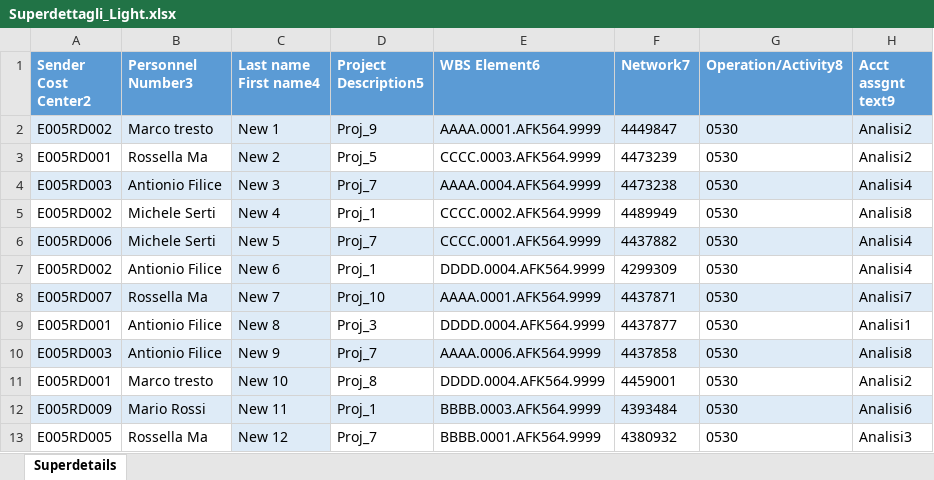
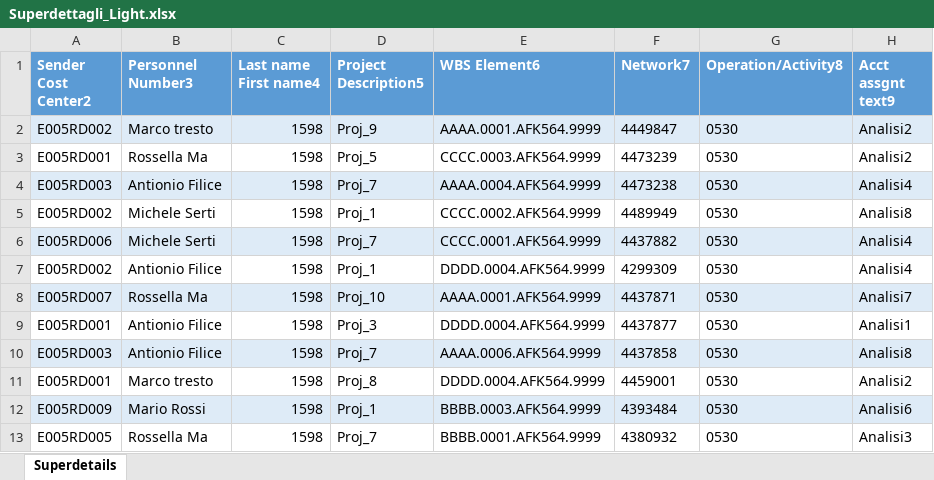
Before and after one commit to michelefosco/GDPptGenerator, an Excel workbook: AAA Files for demo/Input files/Superdettagli_Light.xlsx, sheet Superdetails, drawn as a sheet; only a part is shown; values as stored, in another font and other column widths than the file's, no borders; the diff names each change by its address in the sheet, - before the commit and + after, or states it on an @@ line.

```diff
--- a/AAA Files for demo/Input files/Superdettagli_Light.xlsx (sheet Superdetails)
+++ b/AAA Files for demo/Input files/Superdettagli_Light.xlsx (sheet Superdetails)
-C2 (Last name First name4): New 1
+C2 (Last name First name4): 1598
-C3 (Last name First name4): New 2
+C3 (Last name First name4): 1598
-C3 fill: #DEEBF7
+C3 fill: none
-C4 (Last name First name4): New 3
+C4 (Last name First name4): 1598
-C5 (Last name First name4): New 4
+C5 (Last name First name4): 1598
-C5 fill: #DEEBF7
+C5 fill: none
-C6 (Last name First name4): New 5
+C6 (Last name First name4): 1598
-C7 (Last name First name4): New 6
+C7 (Last name First name4): 1598
-C7 fill: #DEEBF7
+C7 fill: none
-C8 (Last name First name4): New 7
+C8 (Last name First name4): 1598
-C9 (Last name First name4): New 8
+C9 (Last name First name4): 1598
-C9 fill: #DEEBF7
+C9 fill: none
-C10 (Last name First name4): New 9
+C10 (Last name First name4): 1598
-C11 (Last name First name4): New 10
+C11 (Last name First name4): 1598
-C11 fill: #DEEBF7
+C11 fill: none
-C12 (Last name First name4): New 11
+C12 (Last name First name4): 1598
-C13 (Last name First name4): New 12
+C13 (Last name First name4): 1598
-C13 fill: #DEEBF7
+C13 fill: none
```
Also changed, not shown: AAA Files for demo/Input files/Budget.xlsx, AAA Files for demo/Input files/Forecast.xlsx, 27 other files.
